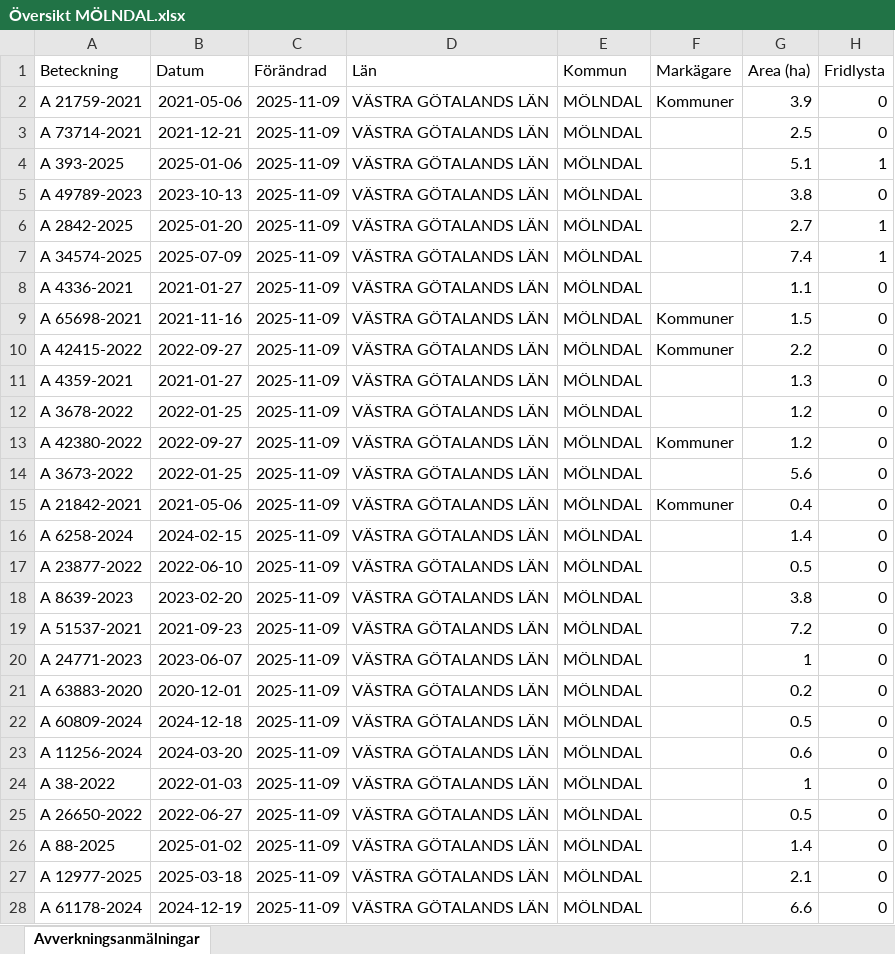
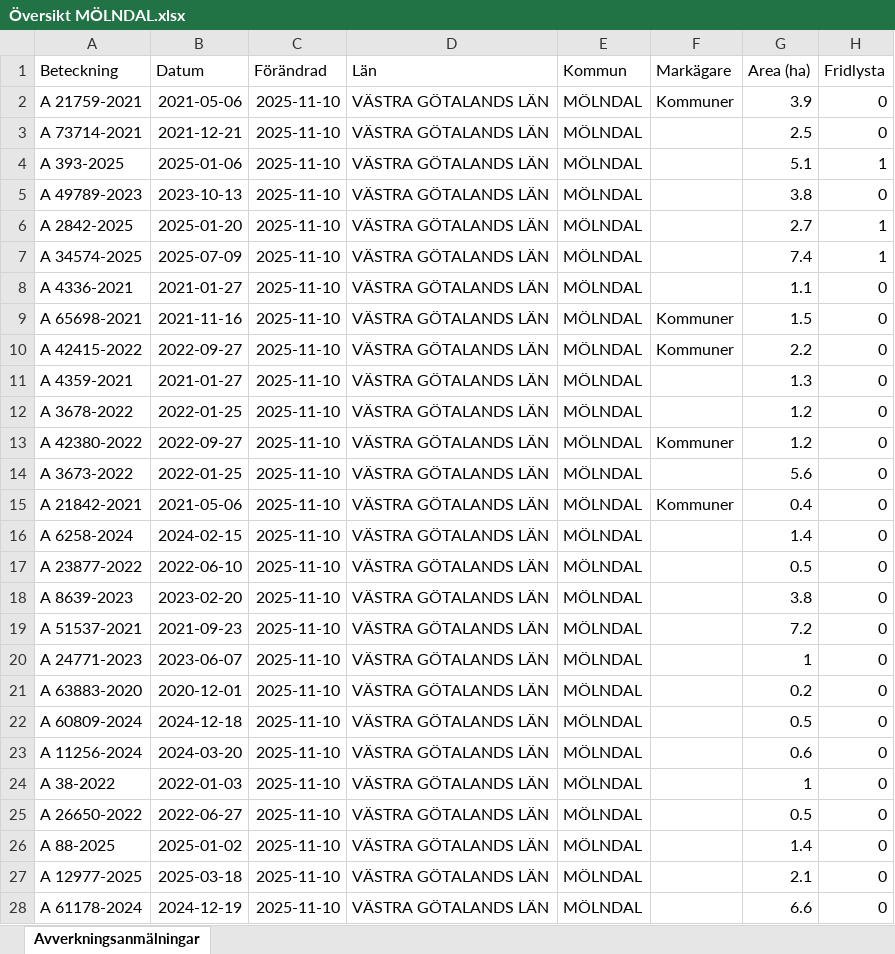
Before and after one commit to klasma/Logging_1481, an Excel workbook: Översikt MÖLNDAL.xlsx, sheet Avverkningsanmälningar, drawn as a sheet; only a part is shown; values as stored, in another font and other column widths than the file's, no borders; the diff covers the shown part only; the diff names each change by its address in the sheet, - before the commit and + after, or states it on an @@ line.

```diff
--- a/Översikt MÖLNDAL.xlsx (sheet Avverkningsanmälningar)
+++ b/Översikt MÖLNDAL.xlsx (sheet Avverkningsanmälningar)
-C2:C28 (Förändrad): 2025-11-09
+C2:C28 (Förändrad): 2025-11-10
```
Also changed, not shown: 21 edited cells elsewhere in this sheet, artfynd/A 21759-2021 artfynd.xlsx, artfynd/A 2842-2025 artfynd.xlsx, 31 other files.
